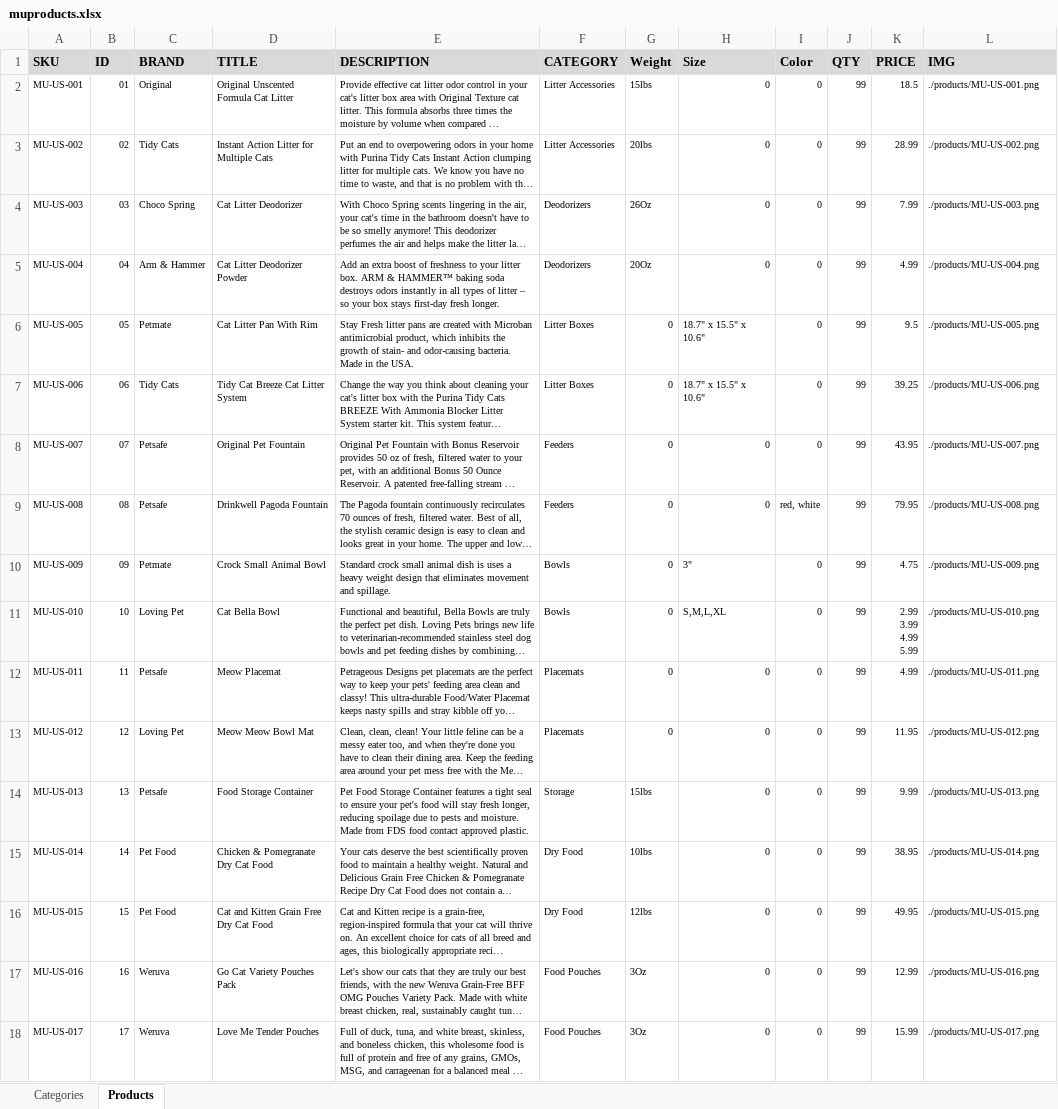
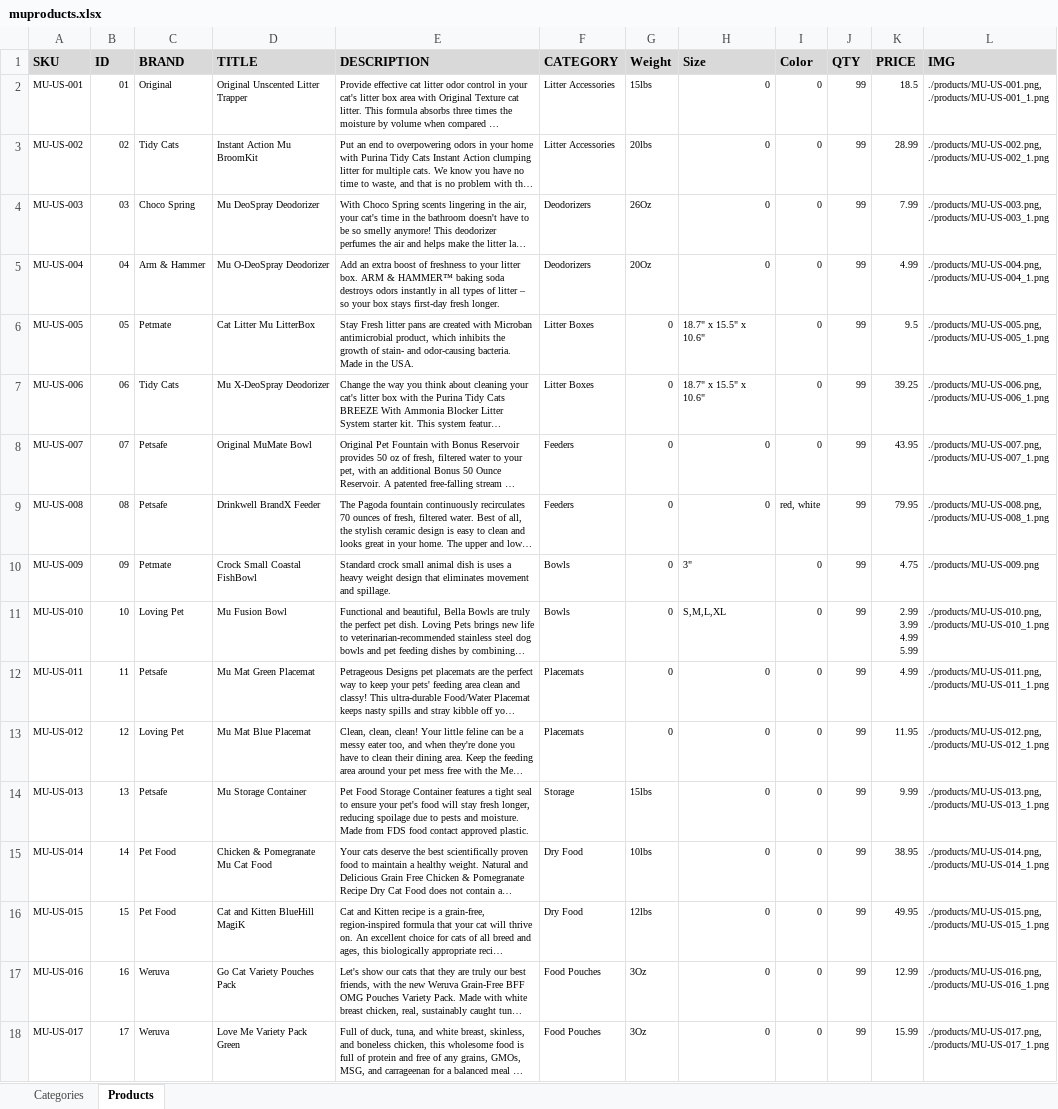
Before and after one commit to oracle-quickstart/oci-cloudnative, an Excel workbook: assets/muproducts.xlsx, sheet Products, drawn as a sheet; only a part is shown; long unchanged cells end in …; values as stored, in another font and other column widths than the file's, no borders; ↵ is a line break in a cell; the diff covers the shown part only; the diff names each change by its address in the sheet, - before the commit and + after, or states it on an @@ line.

Commit message:
Updates on 2nd set of images
Updated Excel with second set of images items, renamed the product titles matching product images, added second images (skuxxx_1).

```diff
--- a/assets/muproducts.xlsx (sheet Products)
+++ b/assets/muproducts.xlsx (sheet Products)
-D2 (TITLE): Original Unscented Formula Cat Litter
+D2 (TITLE): Original Unscented Litter Trapper
-L2 (IMG): ./products/MU-US-001.png
+L2 (IMG): ./products/MU-US-001.png, ↵ ./products/MU-US-001_1.png
-D3 (TITLE): Instant Action Litter for Multiple Cats
+D3 (TITLE): Instant Action Mu BroomKit
-L3 (IMG): ./products/MU-US-002.png
+L3 (IMG): ./products/MU-US-002.png, ↵ ./products/MU-US-002_1.png
-D4 (TITLE): Cat Litter Deodorizer
+D4 (TITLE): Mu DeoSpray Deodorizer
-L4 (IMG): ./products/MU-US-003.png
+L4 (IMG): ./products/MU-US-003.png, ↵ ./products/MU-US-003_1.png
-D5 (TITLE): Cat Litter Deodorizer Powder
+D5 (TITLE): Mu O-DeoSpray Deodorizer
-L5 (IMG): ./products/MU-US-004.png
+L5 (IMG): ./products/MU-US-004.png, ↵ ./products/MU-US-004_1.png
-D6 (TITLE): Cat Litter Pan With Rim
+D6 (TITLE): Cat Litter Mu LitterBox
-L6 (IMG): ./products/MU-US-005.png
+L6 (IMG): ./products/MU-US-005.png, ↵ ./products/MU-US-005_1.png
-D7 (TITLE): Tidy Cat Breeze Cat Litter System
+D7 (TITLE): Mu X-DeoSpray Deodorizer
-L7 (IMG): ./products/MU-US-006.png
+L7 (IMG): ./products/MU-US-006.png, ↵ ./products/MU-US-006_1.png
-D8 (TITLE): Original Pet Fountain
+D8 (TITLE): Original MuMate Bowl
-L8 (IMG): ./products/MU-US-007.png
+L8 (IMG): ./products/MU-US-007.png, ↵ ./products/MU-US-007_1.png
-D9 (TITLE): Drinkwell Pagoda Fountain
+D9 (TITLE): Drinkwell BrandX Feeder
-L9 (IMG): ./products/MU-US-008.png
+L9 (IMG): ./products/MU-US-008.png, ↵ ./products/MU-US-008_1.png
-D10 (TITLE): Crock Small Animal Bowl
+D10 (TITLE): Crock Small Coastal FishBowl
-D11 (TITLE): Cat Bella Bowl
+D11 (TITLE): Mu Fusion Bowl
-L11 (IMG): ./products/MU-US-010.png
+L11 (IMG): ./products/MU-US-010.png, ↵ ./products/MU-US-010_1.png
-D12 (TITLE): Meow Placemat
+D12 (TITLE): Mu Mat Green Placemat
-L12 (IMG): ./products/MU-US-011.png
+L12 (IMG): ./products/MU-US-011.png, ↵ ./products/MU-US-011_1.png
-D13 (TITLE): Meow Meow Bowl Mat
+D13 (TITLE): Mu Mat Blue Placemat
-L13 (IMG): ./products/MU-US-012.png
+L13 (IMG): ./products/MU-US-012.png, ↵ ./products/MU-US-012_1.png
-D14 (TITLE): Food Storage Container
+D14 (TITLE): Mu Storage Container
-L14 (IMG): ./products/MU-US-013.png
+L14 (IMG): ./products/MU-US-013.png, ↵ ./products/MU-US-013_1.png
-D15 (TITLE): Chicken & Pomegranate Dry Cat Food
+D15 (TITLE): Chicken & Pomegranate Mu Cat Food
-L15 (IMG): ./products/MU-US-014.png
+L15 (IMG): ./products/MU-US-014.png, ↵ ./products/MU-US-014_1.png
-D16 (TITLE): Cat and Kitten Grain Free Dry Cat Food
+D16 (TITLE): Cat and Kitten BlueHill MagiK
-L16 (IMG): ./products/MU-US-015.png
+L16 (IMG): ./products/MU-US-015.png, ↵ ./products/MU-US-015_1.png
-L17 (IMG): ./products/MU-US-016.png
+L17 (IMG): ./products/MU-US-016.png, ↵ ./products/MU-US-016_1.png
-D18 (TITLE): Love Me Tender Pouches
+D18 (TITLE): Love Me Variety Pack Green
-L18 (IMG): ./products/MU-US-017.png
+L18 (IMG): ./products/MU-US-017.png, ↵ ./products/MU-US-017_1.png
```
Also changed, not shown: 20 edited cells elsewhere in this sheet, 29 other files.
